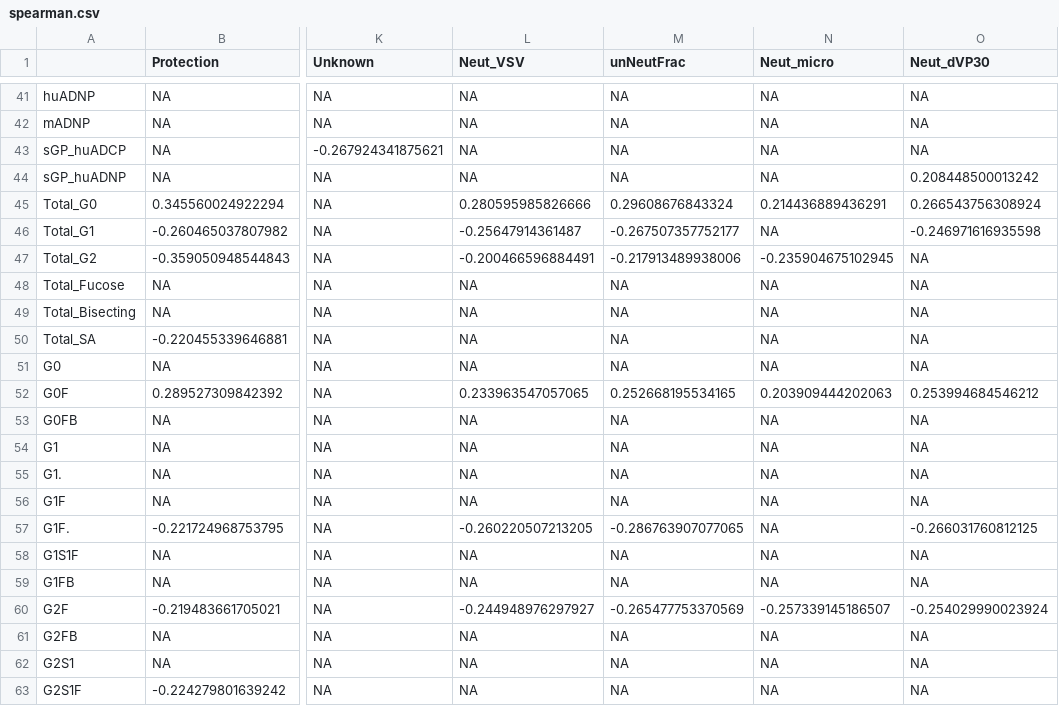
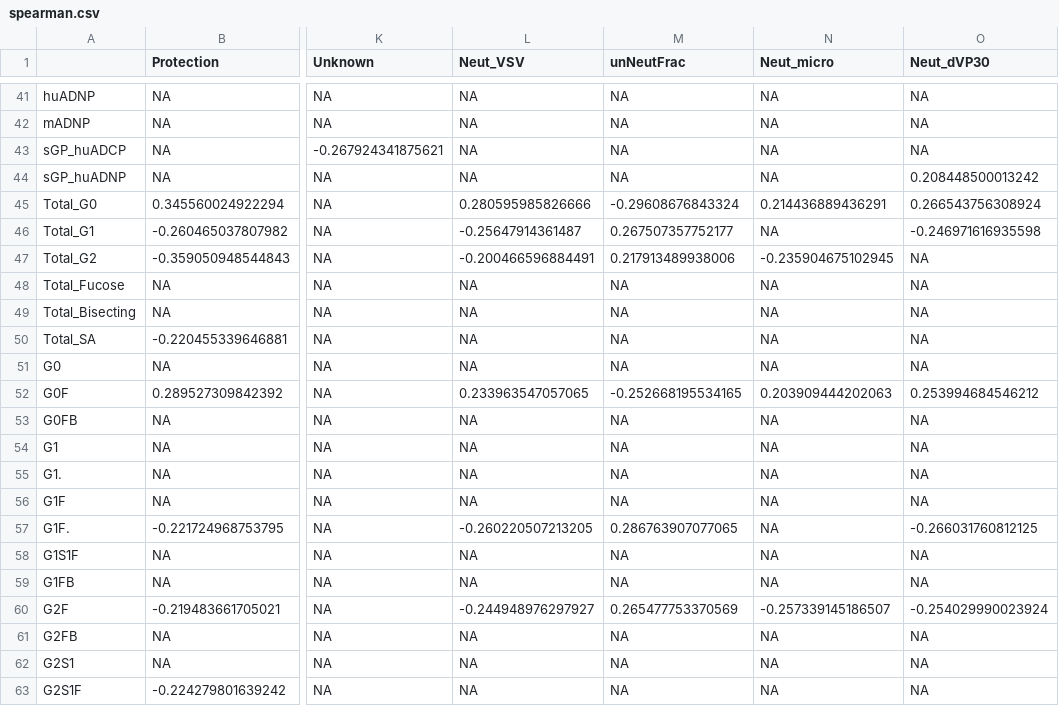
Before and after one commit to gkarthik/VIC-corr-network, a CSV file: data/spearman.csv, drawn as a sheet; only a part is shown, gaps mark what is left out; the diff covers the shown part only; the diff names each change by its address in the sheet, - before the commit and + after, or states it on an @@ line.

Commit message:
1-unNeutFrac

```diff
--- a/data/spearman.csv
+++ b/data/spearman.csv
-M45 (unNeutFrac): 0.29608676843324
+M45 (unNeutFrac): -0.29608676843324
-M46 (unNeutFrac): -0.267507357752177
+M46 (unNeutFrac): 0.267507357752177
-M47 (unNeutFrac): -0.217913489938006
+M47 (unNeutFrac): 0.217913489938006
-M52 (unNeutFrac): 0.252668195534165
+M52 (unNeutFrac): -0.252668195534165
-M57 (unNeutFrac): -0.286763907077065
+M57 (unNeutFrac): 0.286763907077065
-M60 (unNeutFrac): -0.265477753370569
+M60 (unNeutFrac): 0.265477753370569
```
Also changed, not shown: 34 edited cells elsewhere in this file, data/spearman_partial.csv, data/spearman_strong.csv.
